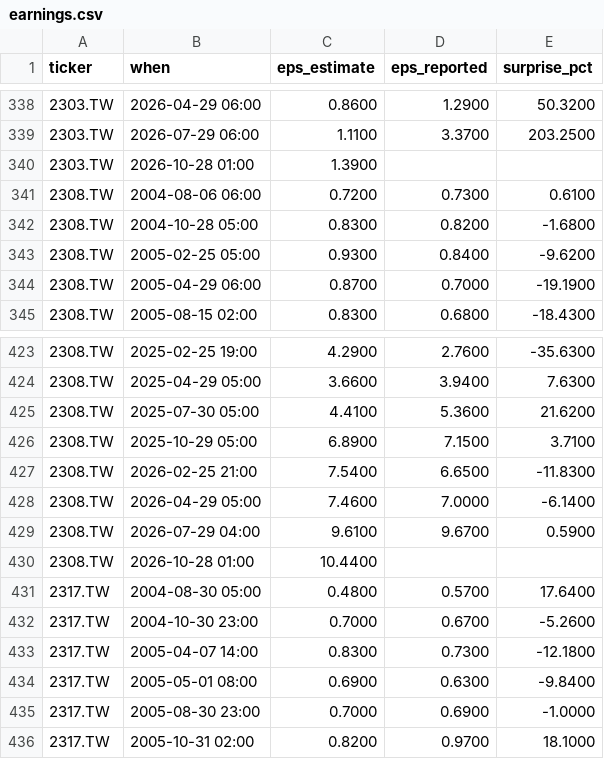
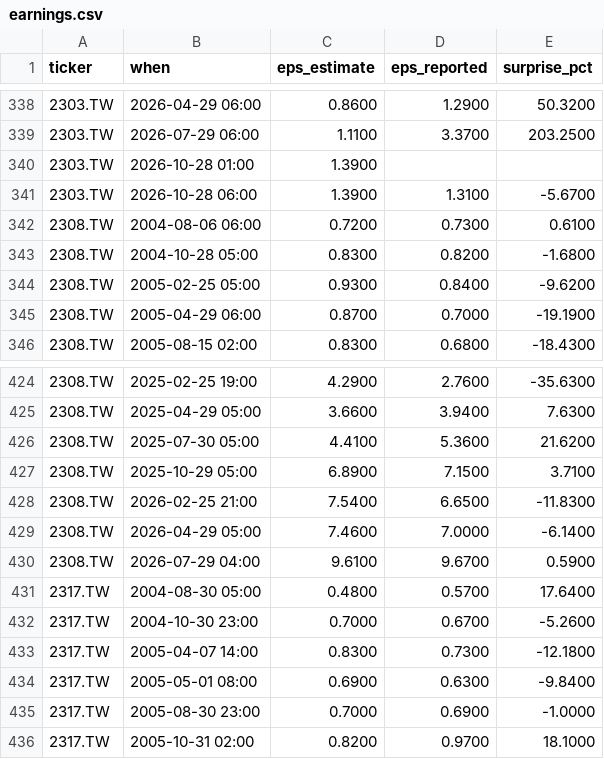
Before and after one commit to ebenezer61/ebenezer61.github.io, a CSV file: tools/stocks/cache/earnings.csv, drawn as a sheet; only a part is shown, gaps mark what is left out.

```diff
--- a/tools/stocks/cache/earnings.csv
+++ b/tools/stocks/cache/earnings.csv
@@ -340,2 +340,3 @@ ticker,when,eps_estimate,eps_reported,surprise_pct
 2303.TW,2026-10-28 01:00,1.3900,,
+2303.TW,2026-10-28 06:00,1.3900,1.3100,-5.6700
 2308.TW,2004-08-06 06:00,0.7200,0.7300,0.6100
@@ -429,3 +430,2 @@ ticker,when,eps_estimate,eps_reported,surprise_pct
 2308.TW,2026-07-29 04:00,9.6100,9.6700,0.5900
-2308.TW,2026-10-28 01:00,10.4400,,
 2317.TW,2004-08-30 05:00,0.4800,0.5700,17.6400
```
Also changed, not shown: 4 other files.
